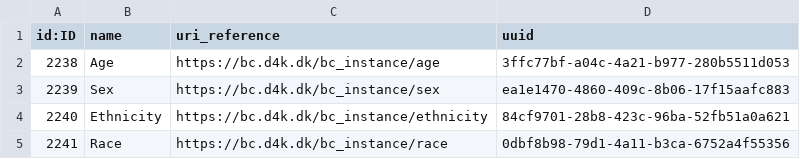
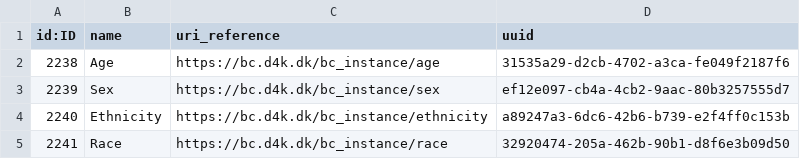
Before and after one commit to data4knowledge/sdtm_prep, a CSV file: load_data/node-biomedical_concept_ref-1.csv, drawn as a sheet.

```diff
--- a/load_data/node-biomedical_concept_ref-1.csv
+++ b/load_data/node-biomedical_concept_ref-1.csv
@@ -1,5 +1,5 @@
 "id:ID","name","uri_reference","uuid"
-"2238","Age","https://bc.d4k.dk/bc_instance/age","3ffc77bf-a04c-4a21-b977-280b5511d053"
-"2239","Sex","https://bc.d4k.dk/bc_instance/sex","ea1e1470-4860-409c-8b06-17f15aafc883"
-"2240","Ethnicity","https://bc.d4k.dk/bc_instance/ethnicity","84cf9701-28b8-423c-96ba-52fb51a0a621"
-"2241","Race","https://bc.d4k.dk/bc_instance/race","0dbf8b98-79d1-4a11-b3ca-6752a4f55356"
+"2238","Age","https://bc.d4k.dk/bc_instance/age","31535a29-d2cb-4702-a3ca-fe049f2187f6"
+"2239","Sex","https://bc.d4k.dk/bc_instance/sex","ef12e097-cb4a-4cb2-9aac-80b3257555d7"
+"2240","Ethnicity","https://bc.d4k.dk/bc_instance/ethnicity","a89247a3-6dc6-42b6-b739-e2f4ff0c153b"
+"2241","Race","https://bc.d4k.dk/bc_instance/race","32920474-205a-462b-90b1-d8f6e3b09d50"
```
Also changed, not shown: load_data/node-domain-1.csv, load_data/node-namespace-1.csv, 8 other files.
